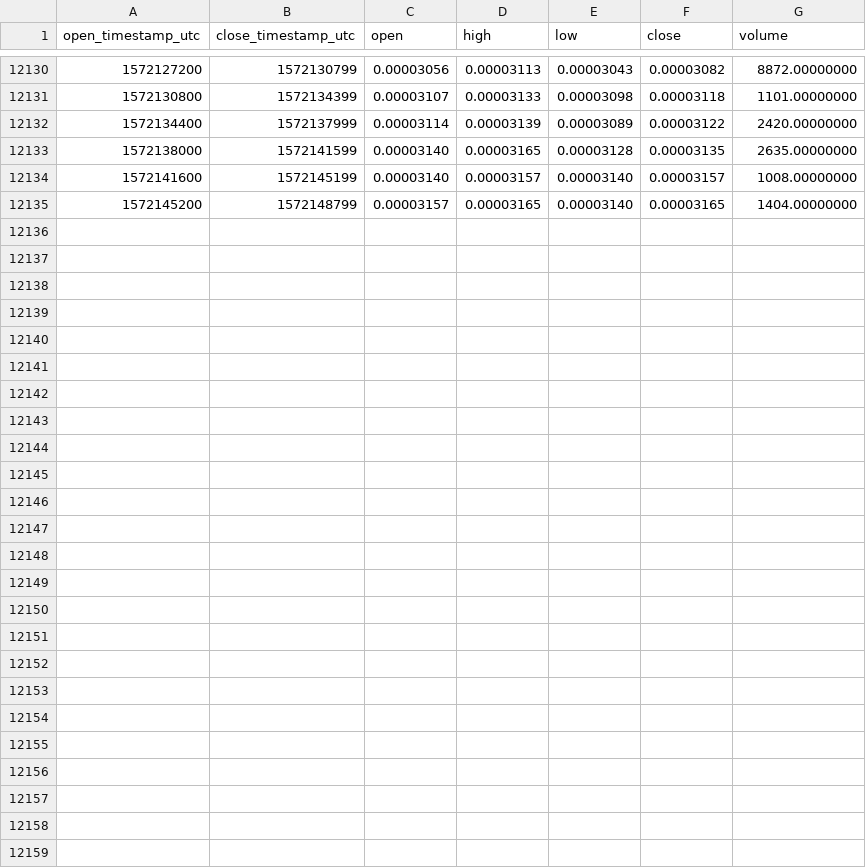
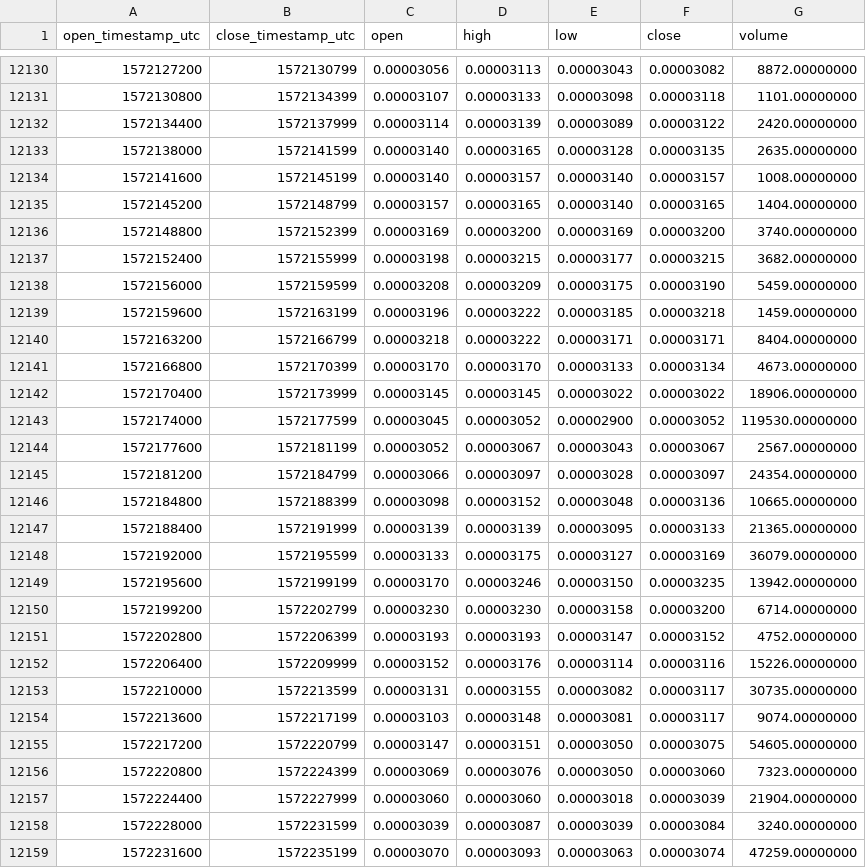
Before and after one commit to cryptobigbro/binance-NXSBTC, a CSV file: binance-NXSBTC-1h.csv, drawn as a sheet; only a part is shown, gaps mark what is left out.

Commit message:
Update OHLCV data.

```diff
--- a/binance-NXSBTC-1h.csv
+++ b/binance-NXSBTC-1h.csv
@@ -12135 +12135,25 @@ open_timestamp_utc,close_timestamp_utc,open,high,low,close,volume
 1572145200,1572148799,0.00003157,0.00003165,0.00003140,0.00003165,1404.00000000
+1572148800,1572152399,0.00003169,0.00003200,0.00003169,0.00003200,3740.00000000
+1572152400,1572155999,0.00003198,0.00003215,0.00003177,0.00003215,3682.00000000
+1572156000,1572159599,0.00003208,0.00003209,0.00003175,0.00003190,5459.00000000
+1572159600,1572163199,0.00003196,0.00003222,0.00003185,0.00003218,1459.00000000
+1572163200,1572166799,0.00003218,0.00003222,0.00003171,0.00003171,8404.00000000
+1572166800,1572170399,0.00003170,0.00003170,0.00003133,0.00003134,4673.00000000
+1572170400,1572173999,0.00003145,0.00003145,0.00003022,0.00003022,18906.00000000
+1572174000,1572177599,0.00003045,0.00003052,0.00002900,0.00003052,119530.00000000
+1572177600,1572181199,0.00003052,0.00003067,0.00003043,0.00003067,2567.00000000
+1572181200,1572184799,0.00003066,0.00003097,0.00003028,0.00003097,24354.00000000
+1572184800,1572188399,0.00003098,0.00003152,0.00003048,0.00003136,10665.00000000
+1572188400,1572191999,0.00003139,0.00003139,0.00003095,0.00003133,21365.00000000
+1572192000,1572195599,0.00003133,0.00003175,0.00003127,0.00003169,36079.00000000
+1572195600,1572199199,0.00003170,0.00003246,0.00003150,0.00003235,13942.00000000
+1572199200,1572202799,0.00003230,0.00003230,0.00003158,0.00003200,6714.00000000
+1572202800,1572206399,0.00003193,0.00003193,0.00003147,0.00003152,4752.00000000
+1572206400,1572209999,0.00003152,0.00003176,0.00003114,0.00003116,15226.00000000
+1572210000,1572213599,0.00003131,0.00003155,0.00003082,0.00003117,30735.00000000
+1572213600,1572217199,0.00003103,0.00003148,0.00003081,0.00003117,9074.00000000
+1572217200,1572220799,0.00003147,0.00003151,0.00003050,0.00003075,54605.00000000
+1572220800,1572224399,0.00003069,0.00003076,0.00003050,0.00003060,7323.00000000
+1572224400,1572227999,0.00003060,0.00003060,0.00003018,0.00003039,21904.00000000
+1572228000,1572231599,0.00003039,0.00003087,0.00003039,0.00003084,3240.00000000
+1572231600,1572235199,0.00003070,0.00003093,0.00003063,0.00003074,47259.00000000
```
Also changed, not shown: binance-NXSBTC-1d.csv.
